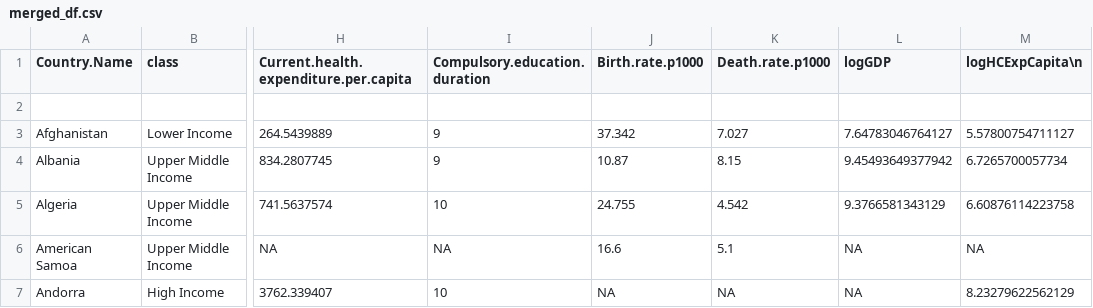
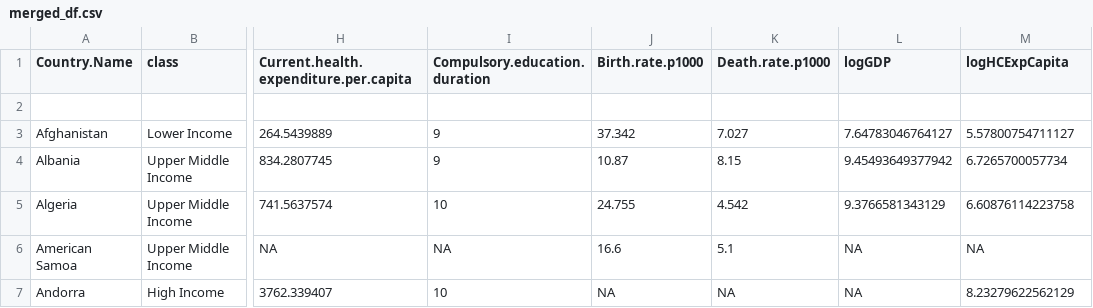
Before and after one commit to josh-greene-54/IDS-proj-grp, a CSV file: data/merged_df.csv, drawn as a sheet; only a part is shown, gaps mark what is left out; the diff names each change by its address in the sheet, - before the commit and + after, or states it on an @@ line.

Commit message:
Update merged_df.csv

```diff
--- a/data/merged_df.csv
+++ b/data/merged_df.csv
-M1: logHCExpCapita\n
+M1: logHCExpCapita
```
